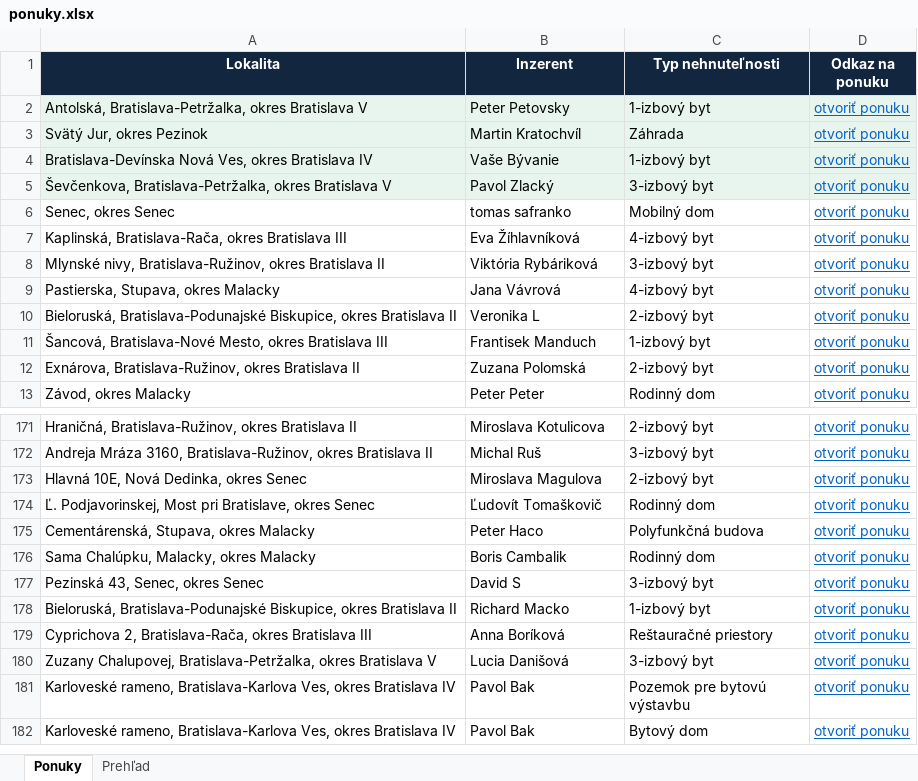
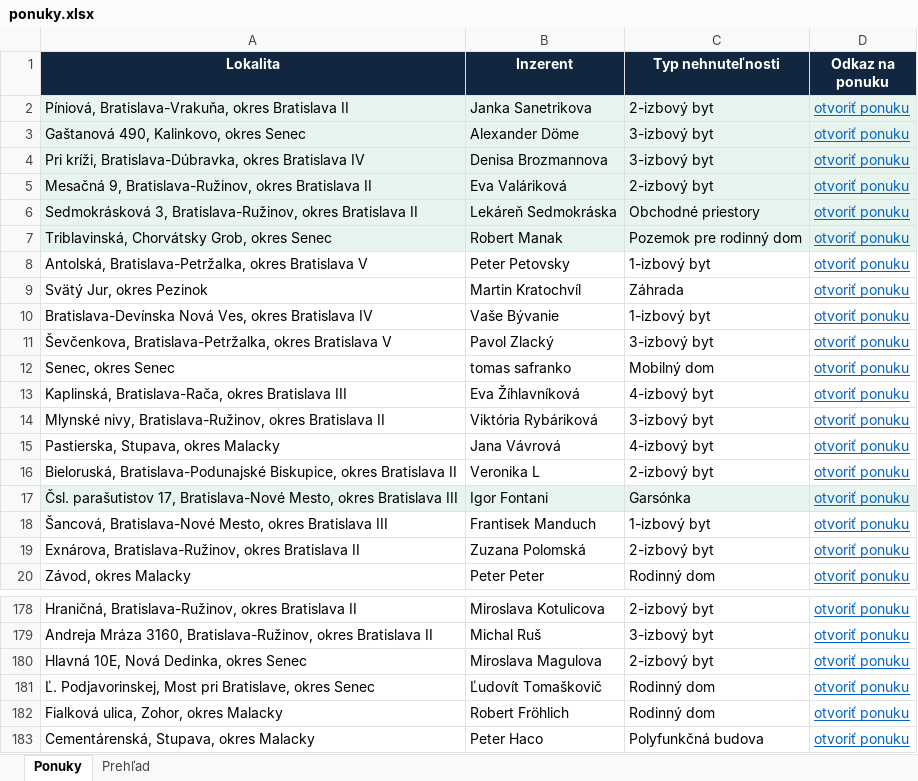
Before and after one commit to mrkubis-nest/nehnutelnosti-scraper, an Excel workbook: public/ponuky.xlsx, sheet Ponuky, drawn as a sheet; only a part is shown, gaps mark what is left out; the shorter side is filled out with more unchanged rows; values as stored, in another font and other column widths than the file's, no borders; addresses are those after the commit; the diff names each change by its address in the sheet, - before the commit and + after, or states it on an @@ line.

```diff
--- a/public/ponuky.xlsx (sheet Ponuky)
+++ b/public/ponuky.xlsx (sheet Ponuky)
+row 2: Píniová, Bratislava-Vrakuňa, okres Bratislava II | Janka Sanetrikova | 2-izbový byt | otvoriť ponuku
+row 3: Gaštanová 490, Kalinkovo, okres Senec | Alexander Döme | 3-izbový byt | otvoriť ponuku
+row 4: Pri kríži, Bratislava-Dúbravka, okres Bratislava IV | Denisa Brozmannova | 3-izbový byt | otvoriť ponuku
+row 5: Mesačná 9, Bratislava-Ružinov, okres Bratislava II | Eva Valáriková | 2-izbový byt | otvoriť ponuku
+row 6: Sedmokrásková 3, Bratislava-Ružinov, okres Bratislava II | Lekáreň Sedmokráska | Obchodné priestory | otvoriť ponuku
+row 7: Triblavinská, Chorvátsky Grob, okres Senec | Robert Manak | Pozemok pre rodinný dom | otvoriť ponuku
-A8:D11 fill: #E8F5EE
+A8:D11 fill: none
+row 17: Čsl. parašutistov 17, Bratislava-Nové Mesto, okres Bratislava III | Igor Fontani | Garsónka | otvoriť ponuku
+row 182: Fialková ulica, Zohor, okres Malacky | Robert Fröhlich | Rodinný dom | otvoriť ponuku
```
Also changed, not shown: sheet Prehľad, 2 other files.
